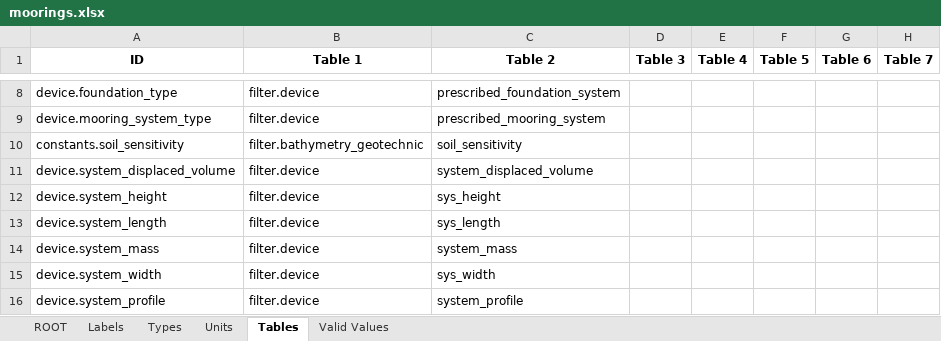
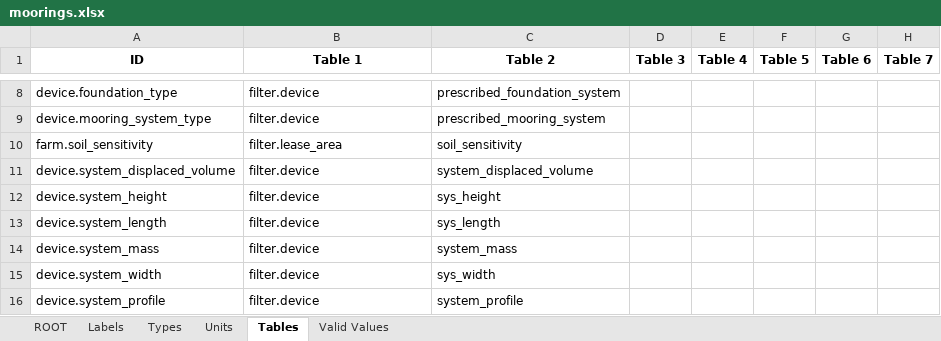
Before and after one commit to DTOcean/dtocean-core, an Excel workbook: dds/moorings.xlsx, sheet Tables, drawn as a sheet; only a part is shown, gaps mark what is left out; values as stored, in another font and other column widths than the file's, no borders; the diff names each change by its address in the sheet, - before the commit and + after, or states it on an @@ line.

```diff
--- a/dds/moorings.xlsx (sheet Tables)
+++ b/dds/moorings.xlsx (sheet Tables)
-A10 (ID): constants.soil_sensitivity
+A10 (ID): farm.soil_sensitivity
-B10 (Table 1): filter.bathymetry_geotechnic
+B10 (Table 1): filter.lease_area
```
Also changed, not shown: sheet ROOT, sheet Types, dds/hydrodynamics.xlsx, 20 other files.
